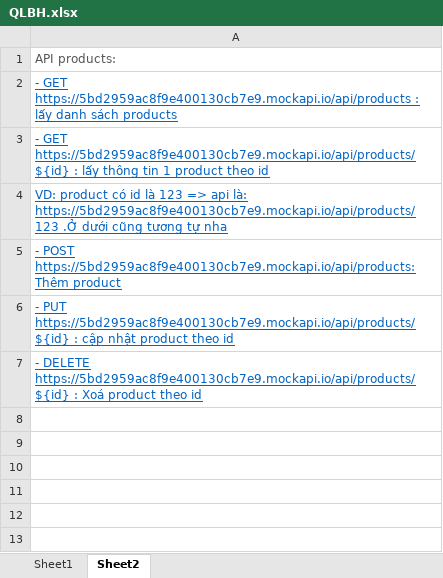
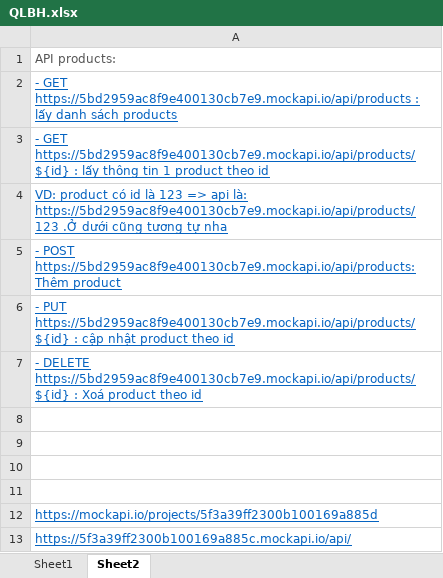
Before and after one commit to fieuzsok/Practice-UI, an Excel workbook: Exercise/Day10-15-JS/Requirement/QLBH.xlsx, sheet Sheet2, drawn as a sheet; values as stored, in another font and other column widths than the file's, no borders; the diff names each change by its address in the sheet, - before the commit and + after, or states it on an @@ line.

Commit message:
-exercise

```diff
--- a/Exercise/Day10-15-JS/Requirement/QLBH.xlsx (sheet Sheet2)
+++ b/Exercise/Day10-15-JS/Requirement/QLBH.xlsx (sheet Sheet2)
+row 8: (empty)
+row 9: (empty)
+row 10: (empty)
+row 11: (empty)
+row 12: https://mockapi.io/projects/5f3a39ff2300b100169a885d
+row 13: https://5f3a39ff2300b100169a885c.mockapi.io/api/
```
Also changed, not shown: 9 other files.
